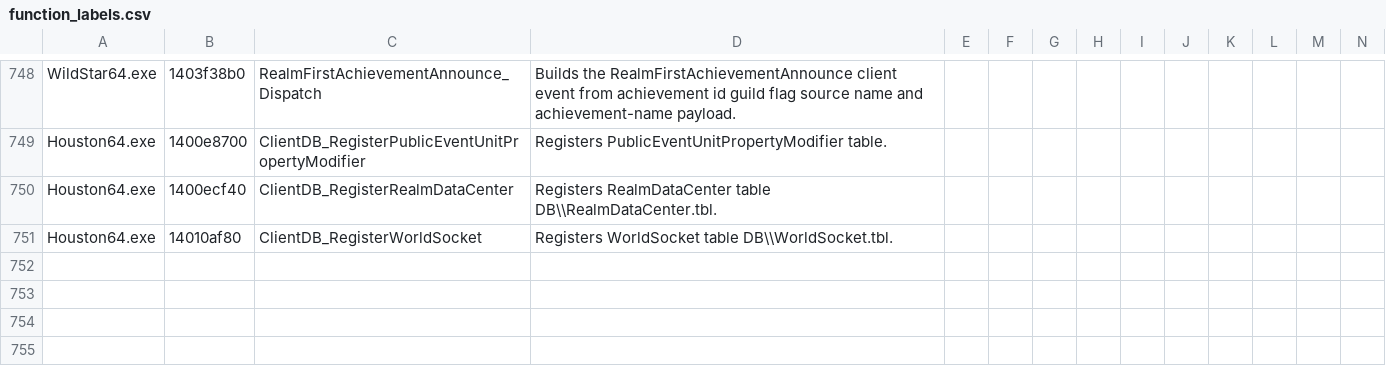
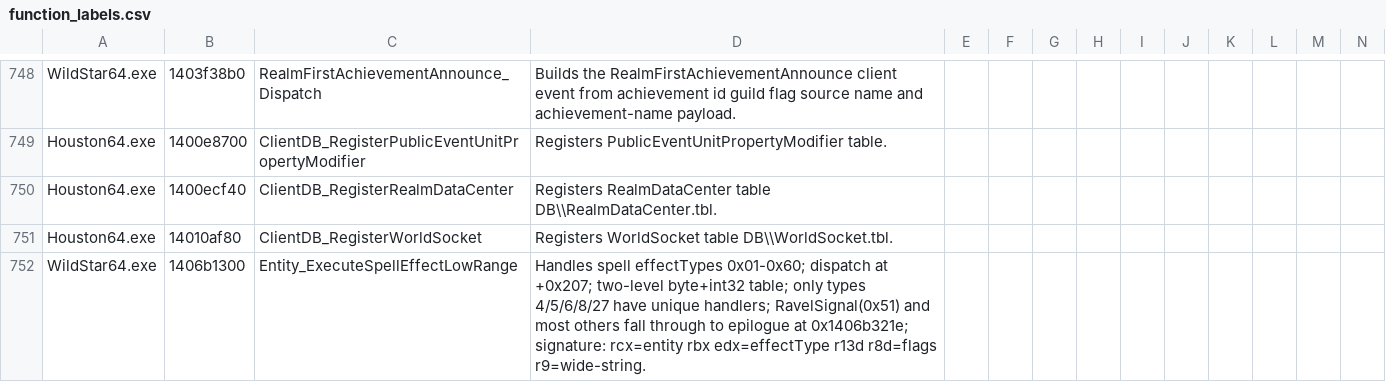
Before and after one commit to BankaiNoJutsu/NexusForever, a CSV file: Decomp/Analysis/function_labels.csv, drawn as a sheet; only a part is shown, gaps mark what is left out.

```diff
--- a/Decomp/Analysis/function_labels.csv
+++ b/Decomp/Analysis/function_labels.csv
@@ -751 +751,2 @@ Houston64.exe,1400ecf40,ClientDB_RegisterRealmDataCenter,Registers RealmDataCent
 Houston64.exe,14010af80,ClientDB_RegisterWorldSocket,Registers WorldSocket table DB\\WorldSocket.tbl.
+WildStar64.exe,1406b1300,Entity_ExecuteSpellEffectLowRange,Handles spell effectTypes 0x01-0x60; dispatch at +0x207; two-level byte+int32 table; only types 4/5/6/8/27 have unique handlers; RavelSignal(0x51) and most others fall through to epilogue at 0x1406b321e; signature: rcx=entity rbx edx=effectType r13d r8d=flags r9=wide-string.
```
Also changed, not shown: 6 other files.
